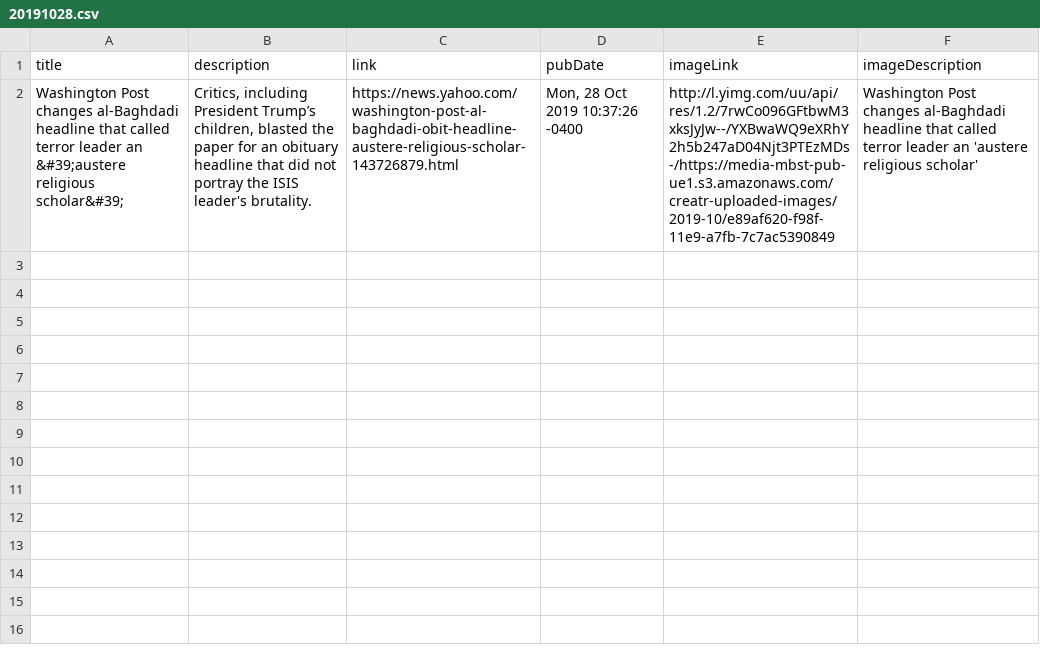
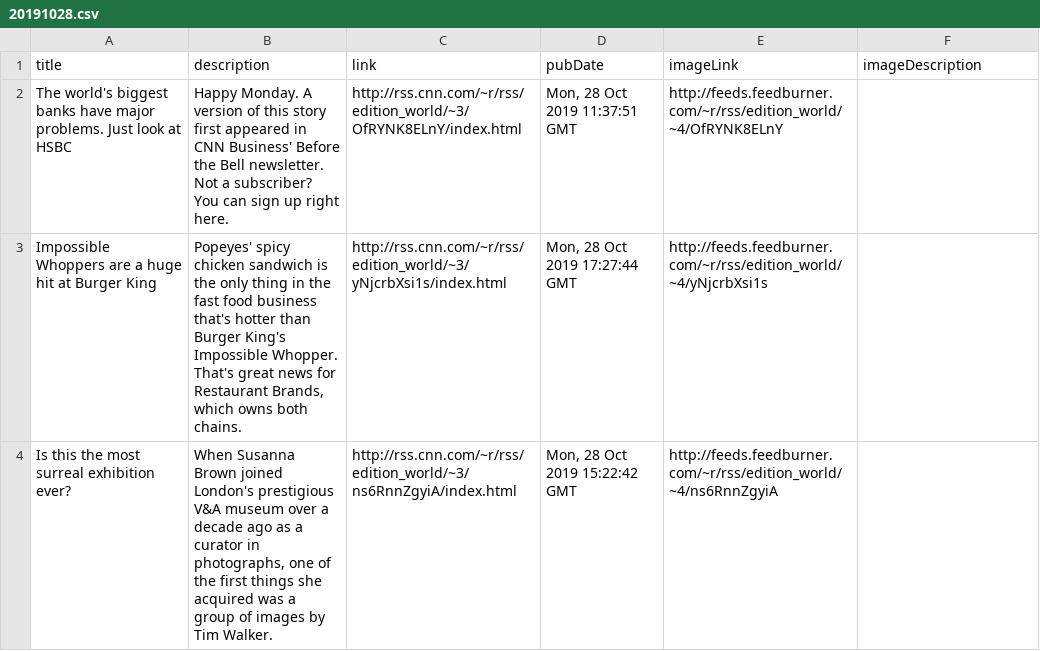
Before and after one commit to introduction-to-python-bsuir-2019/PythonHomework, a CSV file: news_feed/news_cash/20191028.csv, drawn as a sheet; removed rows and columns are numbered as before the commit, all else as after; the diff names each change by its address in the sheet, - before the commit and + after, or states it on an @@ line.

```diff
--- a/news_feed/news_cash/20191028.csv
+++ b/news_feed/news_cash/20191028.csv
-row 2: Washington Post changes al-Baghdadi headline that called terror leader an &#39;austere religious scholar&#39; | Critics, including President Trump’s children, blasted the paper for an obituary headline that did not portray the ISIS leader's brutality. | https://news.yahoo.com/washington-post-al-baghdadi-obit-headline-austere-religious-scholar-143726879.html | Mon, 28 Oct 2019 10:37:26 -0400 | http://l.yimg.com/uu/api/res/1.2/7rwCo096GFtbwM3xksJyJw--/YXBwaWQ9eXRhY2h5b247aD04Njt3PTEzMDs-/https://media-mbst-pub-ue1.s3.amazonaws.com/creatr-uploaded-images/2019-10/e89af620-f98f-11e9-a7fb-7c7ac5390849 | Washington Post changes al-Baghdadi headline that called terror leader an 'austere religious scholar'
+row 2: The world's biggest banks have major problems. Just look at HSBC | Happy Monday. A version of this story first appeared in CNN Business' Before the Bell newsletter. Not a subscriber? You can sign up right here. | http://rss.cnn.com/~r/rss/edition_world/~3/OfRYNK8ELnY/index.html | Mon, 28 Oct 2019 11:37:51 GMT | http://feeds.feedburner.com/~r/rss/edition_world/~4/OfRYNK8ELnY
+row 3: Impossible Whoppers are a huge hit at Burger King | Popeyes' spicy chicken sandwich is the only thing in the fast food business that's hotter than Burger King's Impossible Whopper. That's great news for Restaurant Brands, which owns both chains. | http://rss.cnn.com/~r/rss/edition_world/~3/yNjcrbXsi1s/index.html | Mon, 28 Oct 2019 17:27:44 GMT | http://feeds.feedburner.com/~r/rss/edition_world/~4/yNjcrbXsi1s
+row 4: Is this the most surreal exhibition ever? | When Susanna Brown joined London's prestigious V&A museum over a decade ago as a curator in photographs, one of the first things she acquired was a group of images by Tim Walker. | http://rss.cnn.com/~r/rss/edition_world/~3/ns6RnnZgyiA/index.html | Mon, 28 Oct 2019 15:22:42 GMT | http://feeds.feedburner.com/~r/rss/edition_world/~4/ns6RnnZgyiA
```
Also changed, not shown: news_feed/news_cash/20191029.csv, 17 other files.
